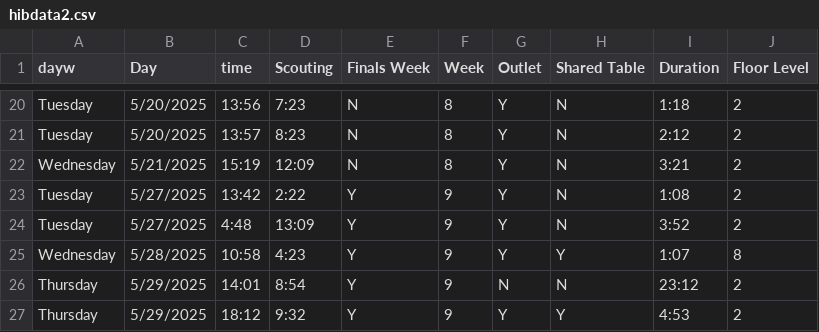
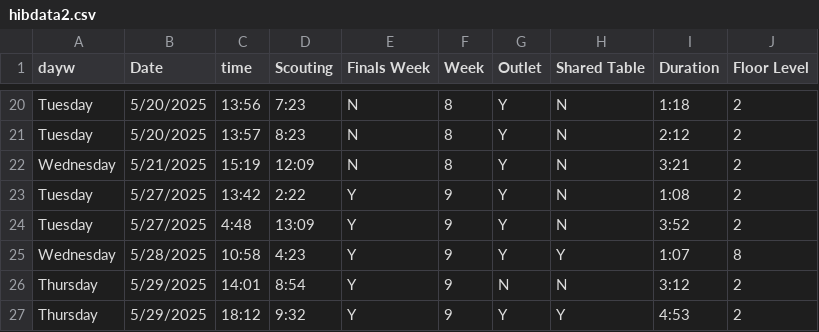
Before and after one commit to hibdawg/ENVS-193DS_homework-03, a CSV file: data/hibdata2.csv, drawn as a sheet; only a part is shown, gaps mark what is left out; the diff names each change by its address in the sheet, - before the commit and + after, or states it on an @@ line.

```diff
--- a/data/hibdata2.csv
+++ b/data/hibdata2.csv
-B1: Day
+B1: Date
-I26 (Duration): 23:12
+I26 (Duration): 3:12
```
Also changed, not shown: 1 other file.
